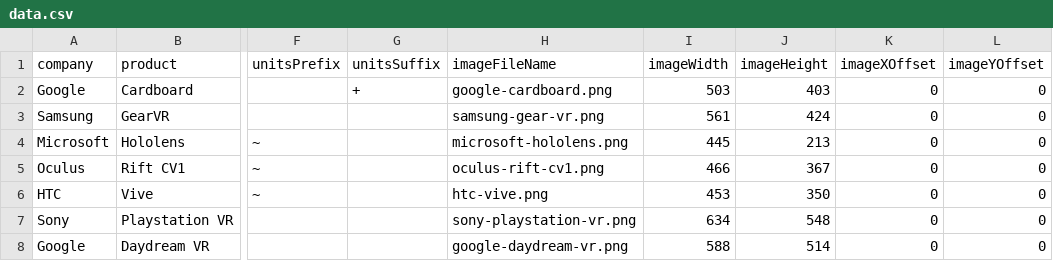
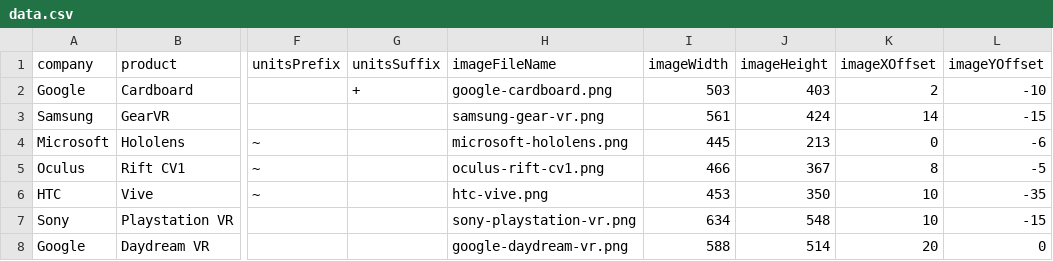
Before and after one commit to micahstubbs/vr-renaissance, a CSV file: 02/data.csv, drawn as a sheet; only a part is shown, gaps mark what is left out; the diff names each change by its address in the sheet, - before the commit and + after, or states it on an @@ line.

Commit message:
add nice image positions for log-scale plot

```diff
--- a/02/data.csv
+++ b/02/data.csv
-K2 (imageXOffset): 0
+K2 (imageXOffset): 2
-L2 (imageYOffset): 0
+L2 (imageYOffset): -10
-K3 (imageXOffset): 0
+K3 (imageXOffset): 14
-L3 (imageYOffset): 0
+L3 (imageYOffset): -15
-L4 (imageYOffset): 0
+L4 (imageYOffset): -6
-K5 (imageXOffset): 0
+K5 (imageXOffset): 8
-L5 (imageYOffset): 0
+L5 (imageYOffset): -5
-K6:K7 (imageXOffset): 0
+K6:K7 (imageXOffset): 10
-L6 (imageYOffset): 0
+L6 (imageYOffset): -35
-L7 (imageYOffset): 0
+L7 (imageYOffset): -15
-K8 (imageXOffset): 0
+K8 (imageXOffset): 20
```
Also changed, not shown: 9 other files.
